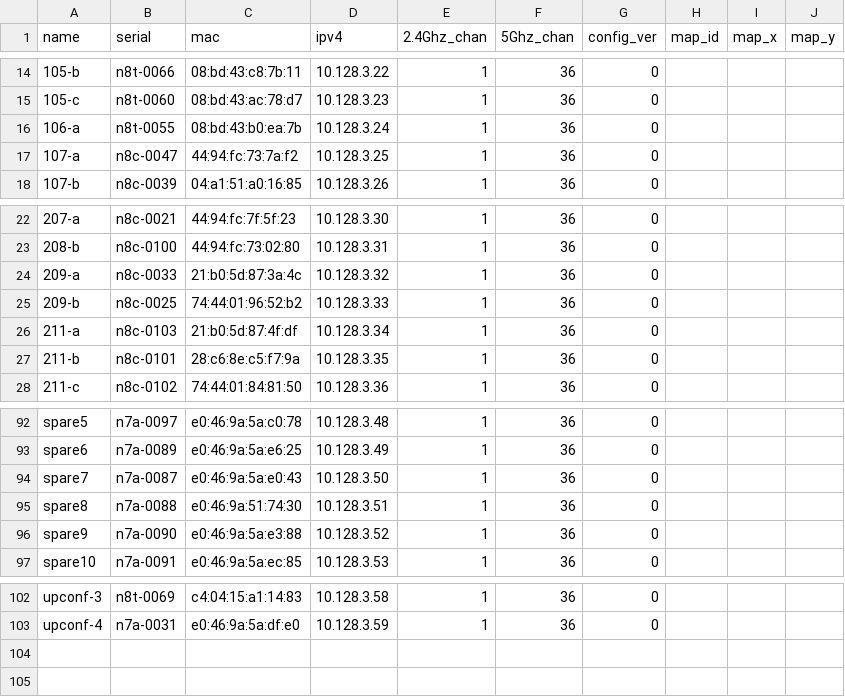
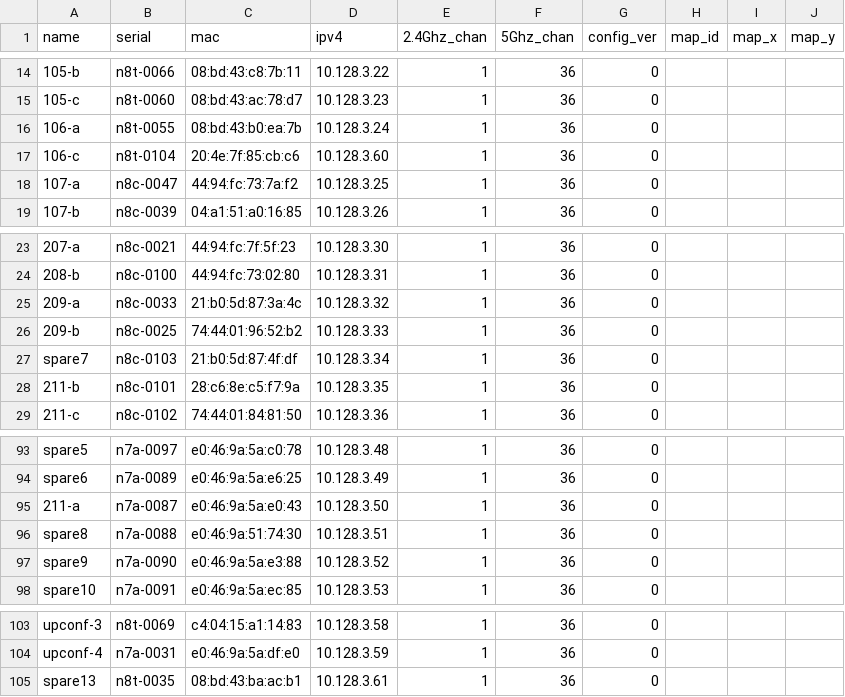
Before and after one commit to socallinuxexpo/scale-network, a CSV file: facts/aps/aplist.csv, drawn as a sheet; only a part is shown, gaps mark what is left out.

Commit message:
replace 106-c and 211-a with spared
spare13 <-> 106-c
spare7 <-> 211-a

```diff
--- a/facts/aps/aplist.csv
+++ b/facts/aps/aplist.csv
@@ -16,2 +16,3 @@ name,serial,mac,ipv4,2.4Ghz_chan,5Ghz_chan,config_ver,map_id,map_x,map_y
 106-a,n8t-0055,08:bd:43:b0:ea:7b,10.128.3.24,1,36,0,,,
+106-c,n8t-0104,20:4e:7f:85:cb:c6,10.128.3.60,1,36,0,,,
 107-a,n8c-0047,44:94:fc:73:7a:f2,10.128.3.25,1,36,0,,,
@@ -25,3 +26,3 @@ name,serial,mac,ipv4,2.4Ghz_chan,5Ghz_chan,config_ver,map_id,map_x,map_y
 209-b,n8c-0025,74:44:01:96:52:b2,10.128.3.33,1,36,0,,,
-211-a,n8c-0103,21:b0:5d:87:4f:df,10.128.3.34,1,36,0,,,
+spare7,n8c-0103,21:b0:5d:87:4f:df,10.128.3.34,1,36,0,,,
 211-b,n8c-0101,28:c6:8e:c5:f7:9a,10.128.3.35,1,36,0,,,
@@ -93,3 +94,3 @@ spare5,n7a-0097,e0:46:9a:5a:c0:78,10.128.3.48,1,36,0,,,
 spare6,n7a-0089,e0:46:9a:5a:e6:25,10.128.3.49,1,36,0,,,
-spare7,n7a-0087,e0:46:9a:5a:e0:43,10.128.3.50,1,36,0,,,
+211-a,n7a-0087,e0:46:9a:5a:e0:43,10.128.3.50,1,36,0,,,
 spare8,n7a-0088,e0:46:9a:51:74:30,10.128.3.51,1,36,0,,,
@@ -103 +104,2 @@ upconf-3,n8t-0069,c4:04:15:a1:14:83,10.128.3.58,1,36,0,,,
 upconf-4,n7a-0031,e0:46:9a:5a:df:e0,10.128.3.59,1,36,0,,,
+spare13,n8t-0035,08:bd:43:ba:ac:b1,10.128.3.61,1,36,0,,,
```
